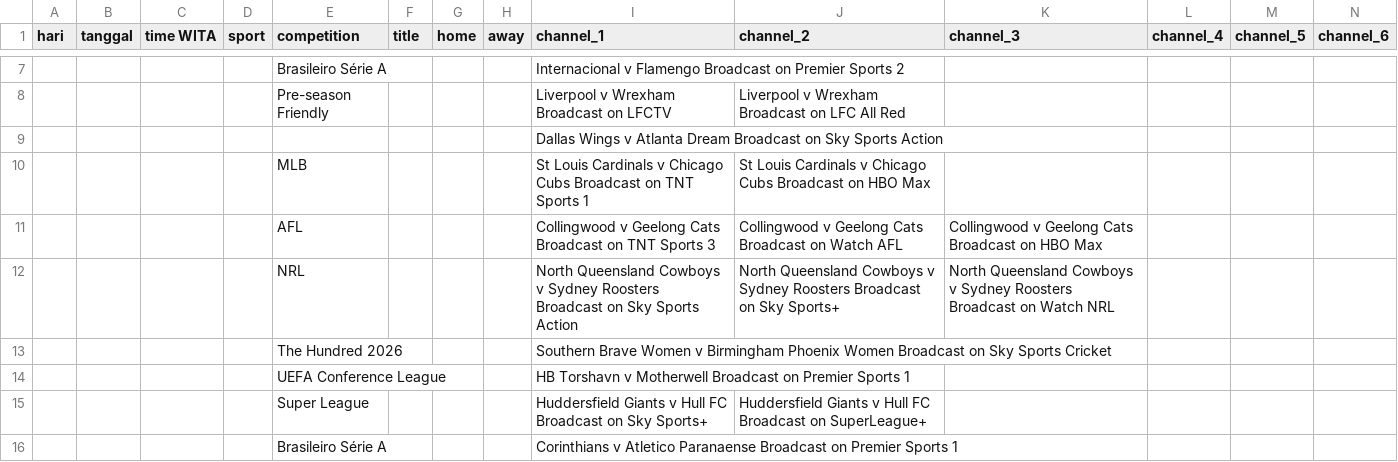
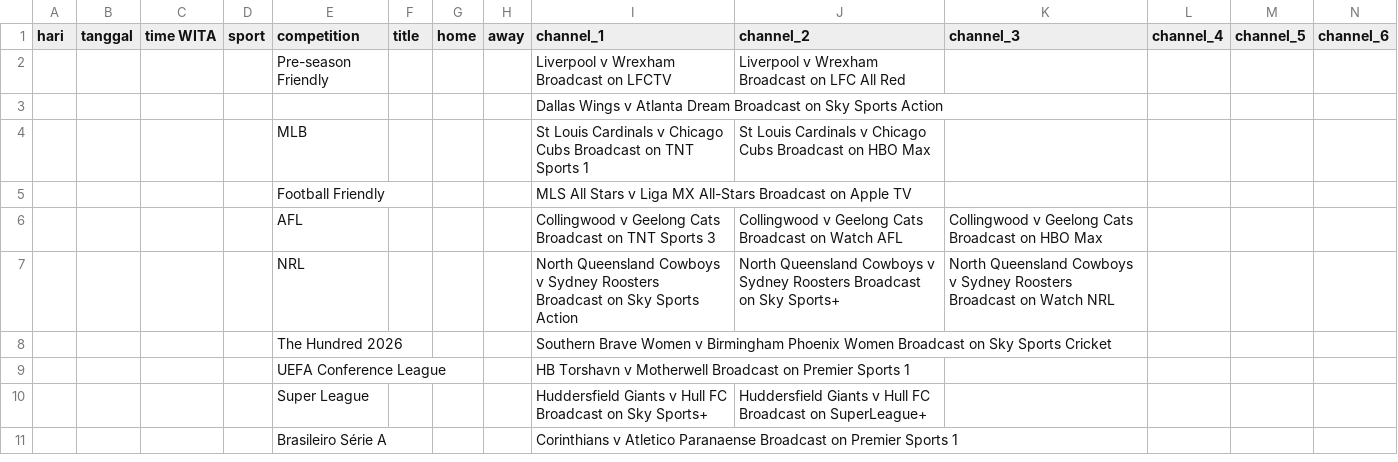
Before and after one commit to indra-boop/jerco-uk-sports, a CSV file: results.csv, drawn as a sheet; only a part is shown, gaps mark what is left out; removed rows and columns are numbered as before the commit, all else as after; rows hold the shown columns only; the diff covers the shown part only; the diff names each change by its address in the sheet, - before the commit and + after, or states it on an @@ line.

```diff
--- a/results.csv
+++ b/results.csv
-row 7:  |  |  |  | Brasileiro Série A |  |  |  | Internacional v Flamengo Broadcast on Premier Sports 2
+row 5:  |  |  |  | Football Friendly |  |  |  | MLS All Stars v Liga MX All-Stars Broadcast on Apple TV
```
Also changed, not shown: 5 added rows, 6 removed rows and 1 edited cell elsewhere in this file, 14 other files.
